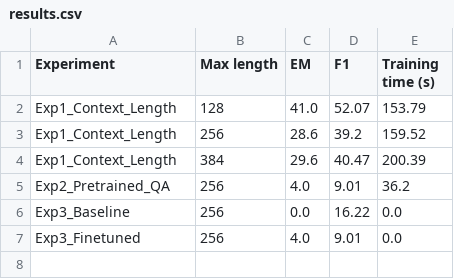
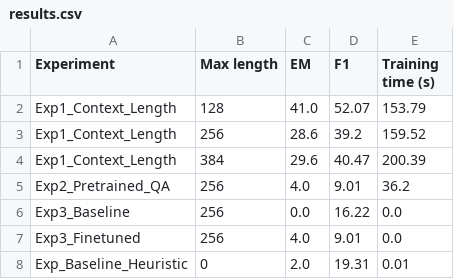
Before and after one commit to Nou05/NLP, a CSV file: lab10/results.csv, drawn as a sheet; the diff names each change by its address in the sheet, - before the commit and + after, or states it on an @@ line.

Commit message:
Implement Section 21 simple keyword-overlap baseline and update results

```diff
--- a/lab10/results.csv
+++ b/lab10/results.csv
+row 8: Exp_Baseline_Heuristic | 0 | 2.0 | 19.31 | 0.01
```
Also changed, not shown: 2 other files.
